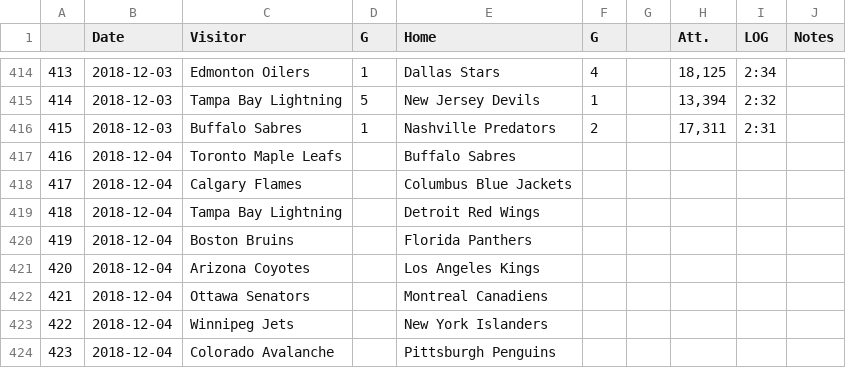
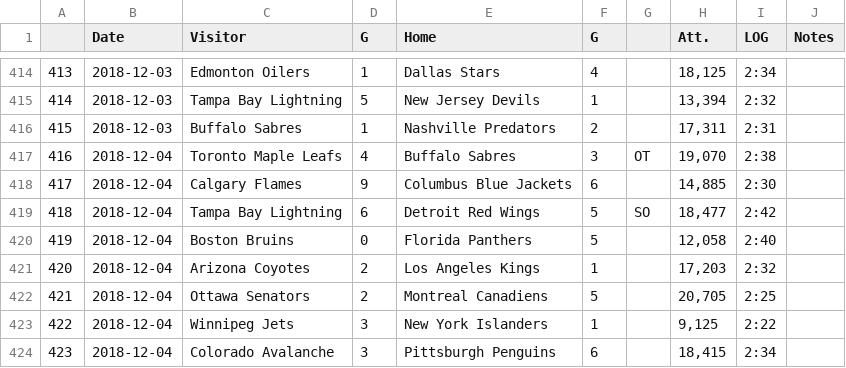
Before and after one commit to pbulsink/HockeyModel, a CSV file: data-raw/20182019.csv, drawn as a sheet; only a part is shown, gaps mark what is left out; the diff covers the shown part only.

```diff
--- a/data-raw/20182019.csv
+++ b/data-raw/20182019.csv
@@ -416,9 +416,9 @@
 "415","2018-12-03","Buffalo Sabres","1","Nashville Predators","2","","17,311","2:31",""
-"416","2018-12-04","Toronto Maple Leafs","","Buffalo Sabres","","","","",""
-"417","2018-12-04","Calgary Flames","","Columbus Blue Jackets","","","","",""
-"418","2018-12-04","Tampa Bay Lightning","","Detroit Red Wings","","","","",""
-"419","2018-12-04","Boston Bruins","","Florida Panthers","","","","",""
-"420","2018-12-04","Arizona Coyotes","","Los Angeles Kings","","","","",""
-"421","2018-12-04","Ottawa Senators","","Montreal Canadiens","","","","",""
-"422","2018-12-04","Winnipeg Jets","","New York Islanders","","","","",""
-"423","2018-12-04","Colorado Avalanche","","Pittsburgh Penguins","","","","",""
+"416","2018-12-04","Toronto Maple Leafs","4","Buffalo Sabres","3","OT","19,070","2:38",""
+"417","2018-12-04","Calgary Flames","9","Columbus Blue Jackets","6","","14,885","2:30",""
+"418","2018-12-04","Tampa Bay Lightning","6","Detroit Red Wings","5","SO","18,477","2:42",""
+"419","2018-12-04","Boston Bruins","0","Florida Panthers","5","","12,058","2:40",""
+"420","2018-12-04","Arizona Coyotes","2","Los Angeles Kings","1","","17,203","2:32",""
+"421","2018-12-04","Ottawa Senators","2","Montreal Canadiens","5","","20,705","2:25",""
+"422","2018-12-04","Winnipeg Jets","3","New York Islanders","1","","9,125","2:22",""
+"423","2018-12-04","Colorado Avalanche","3","Pittsburgh Penguins","6","","18,415","2:34",""
```
Also changed, not shown: 8 edited cells elsewhere in this file, 11 other files.
